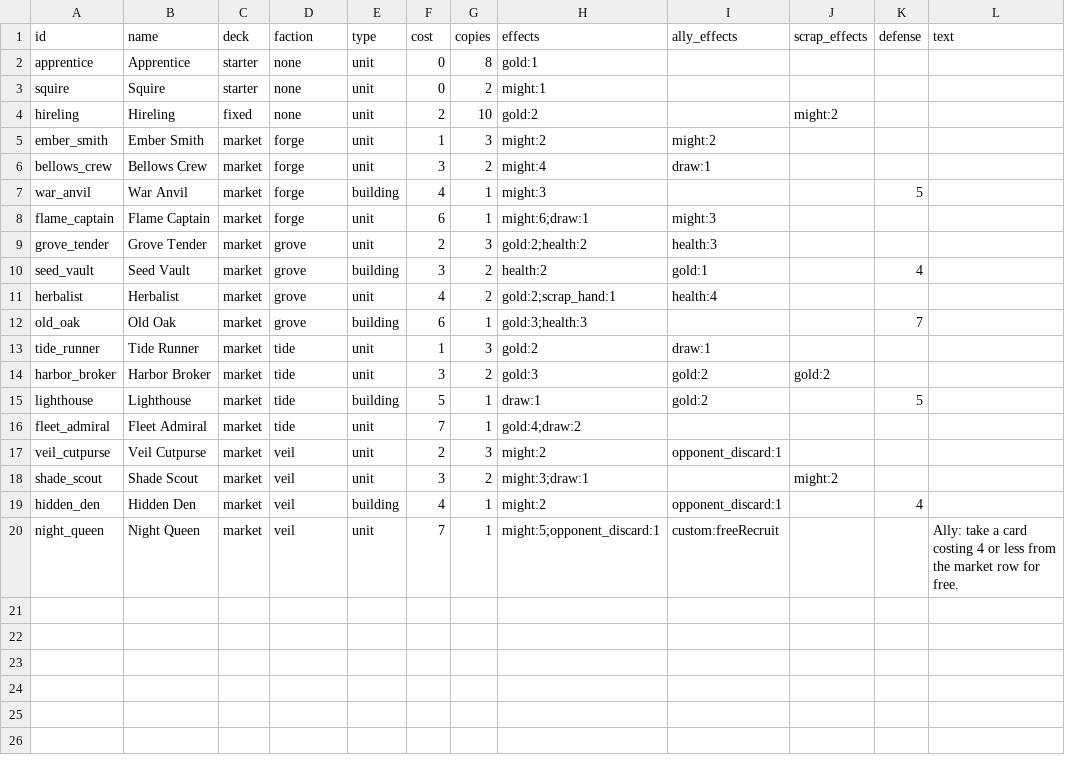
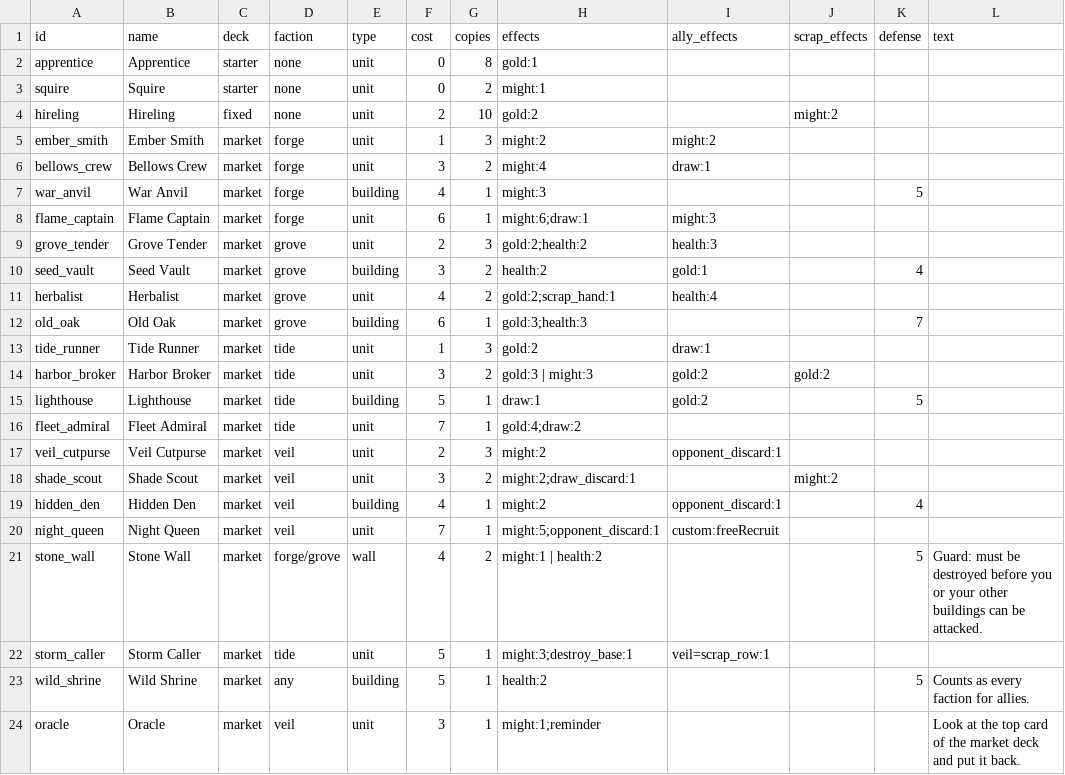
Before and after one commit to Oreo12/Cardalyzer, a CSV file: games/sample/cards.csv, drawn as a sheet.

```diff
--- a/games/sample/cards.csv
+++ b/games/sample/cards.csv
@@ -13,3 +13,3 @@ old_oak,Old Oak,market,grove,building,6,1,gold:3;health:3,,,7,
 tide_runner,Tide Runner,market,tide,unit,1,3,gold:2,draw:1,,,
-harbor_broker,Harbor Broker,market,tide,unit,3,2,gold:3,gold:2,gold:2,,
+harbor_broker,Harbor Broker,market,tide,unit,3,2,gold:3 | might:3,gold:2,gold:2,,
 lighthouse,Lighthouse,market,tide,building,5,1,draw:1,gold:2,,5,
@@ -17,4 +17,8 @@ fleet_admiral,Fleet Admiral,market,tide,unit,7,1,gold:4;draw:2,,,,
 veil_cutpurse,Veil Cutpurse,market,veil,unit,2,3,might:2,opponent_discard:1,,,
-shade_scout,Shade Scout,market,veil,unit,3,2,might:3;draw:1,,might:2,,
+shade_scout,Shade Scout,market,veil,unit,3,2,might:2;draw_discard:1,,might:2,,
 hidden_den,Hidden Den,market,veil,building,4,1,might:2,opponent_discard:1,,4,
-night_queen,Night Queen,market,veil,unit,7,1,might:5;opponent_discard:1,custom:freeRecruit,,,"Ally: take a card costing 4 or less from the market row for free."
+night_queen,Night Queen,market,veil,unit,7,1,might:5;opponent_discard:1,custom:freeRecruit,,,
+stone_wall,Stone Wall,market,forge/grove,wall,4,2,might:1 | health:2,,,5,Guard: must be destroyed before you or your other buildings can be attacked.
+storm_caller,Storm Caller,market,tide,unit,5,1,might:3;destroy_base:1,veil=scrap_row:1,,,
+wild_shrine,Wild Shrine,market,any,building,5,1,health:2,,,5,Counts as every faction for allies.
+oracle,Oracle,market,veil,unit,3,1,might:1;reminder,,,,Look at the top card of the market deck and put it back.
```
Also changed, not shown: 20 other files.
